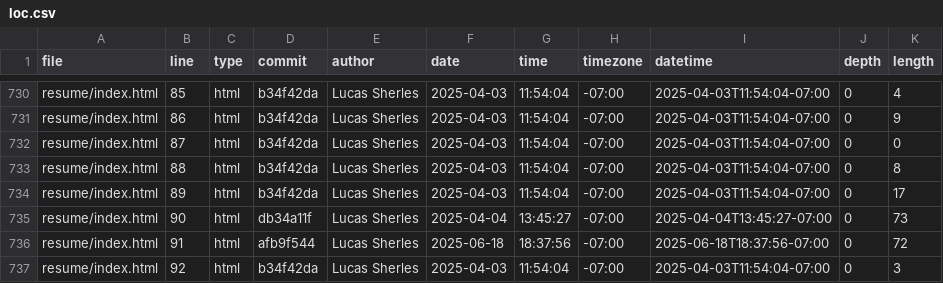
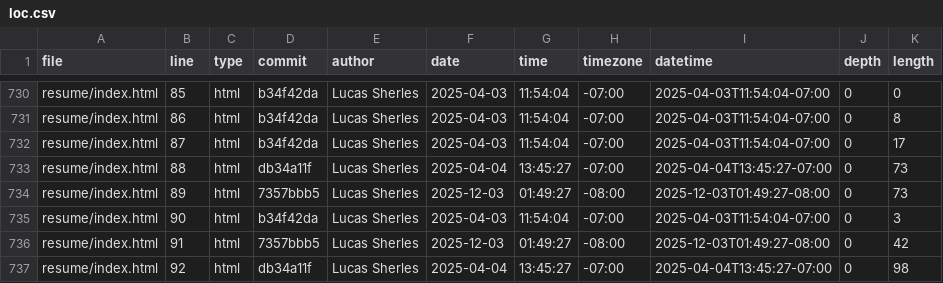
Before and after one commit to lsherles/portfolio, a CSV file: meta/loc.csv, drawn as a sheet; only a part is shown, gaps mark what is left out; the diff covers the shown part only; the diff names each change by its address in the sheet, - before the commit and + after, or states it on an @@ line.

```diff
--- a/meta/loc.csv
+++ b/meta/loc.csv
-K730 (length): 4
+K730 (length): 0
-K731 (length): 9
+K731 (length): 8
-K732 (length): 0
+K732 (length): 17
-D733 (commit): b34f42da
+D733 (commit): db34a11f
-F733 (date): 2025-04-03
+F733 (date): 2025-04-04
-G733 (time): 11:54:04
+G733 (time): 13:45:27
-I733 (datetime): 2025-04-03T11:54:04-07:00
+I733 (datetime): 2025-04-04T13:45:27-07:00
-K733 (length): 8
+K733 (length): 73
-D734 (commit): b34f42da
+D734 (commit): 7357bbb5
-F734 (date): 2025-04-03
+F734 (date): 2025-12-03
-G734 (time): 11:54:04
+G734 (time): 01:49:27
-H734 (timezone): -07:00
+H734 (timezone): -08:00
-I734 (datetime): 2025-04-03T11:54:04-07:00
+I734 (datetime): 2025-12-03T01:49:27-08:00
-K734 (length): 17
+K734 (length): 73
-D735 (commit): db34a11f
+D735 (commit): b34f42da
-F735 (date): 2025-04-04
+F735 (date): 2025-04-03
-G735 (time): 13:45:27
+G735 (time): 11:54:04
-I735 (datetime): 2025-04-04T13:45:27-07:00
+I735 (datetime): 2025-04-03T11:54:04-07:00
-K735 (length): 73
+K735 (length): 3
-D736 (commit): afb9f544
+D736 (commit): 7357bbb5
-F736 (date): 2025-06-18
+F736 (date): 2025-12-03
-G736 (time): 18:37:56
+G736 (time): 01:49:27
-H736 (timezone): -07:00
+H736 (timezone): -08:00
-I736 (datetime): 2025-06-18T18:37:56-07:00
+I736 (datetime): 2025-12-03T01:49:27-08:00
-K736 (length): 72
+K736 (length): 42
-D737 (commit): b34f42da
+D737 (commit): db34a11f
-F737 (date): 2025-04-03
+F737 (date): 2025-04-04
-G737 (time): 11:54:04
+G737 (time): 13:45:27
-I737 (datetime): 2025-04-03T11:54:04-07:00
+I737 (datetime): 2025-04-04T13:45:27-07:00
-K737 (length): 3
+K737 (length): 98
```
Also changed, not shown: 162 edited cells elsewhere in this file.
